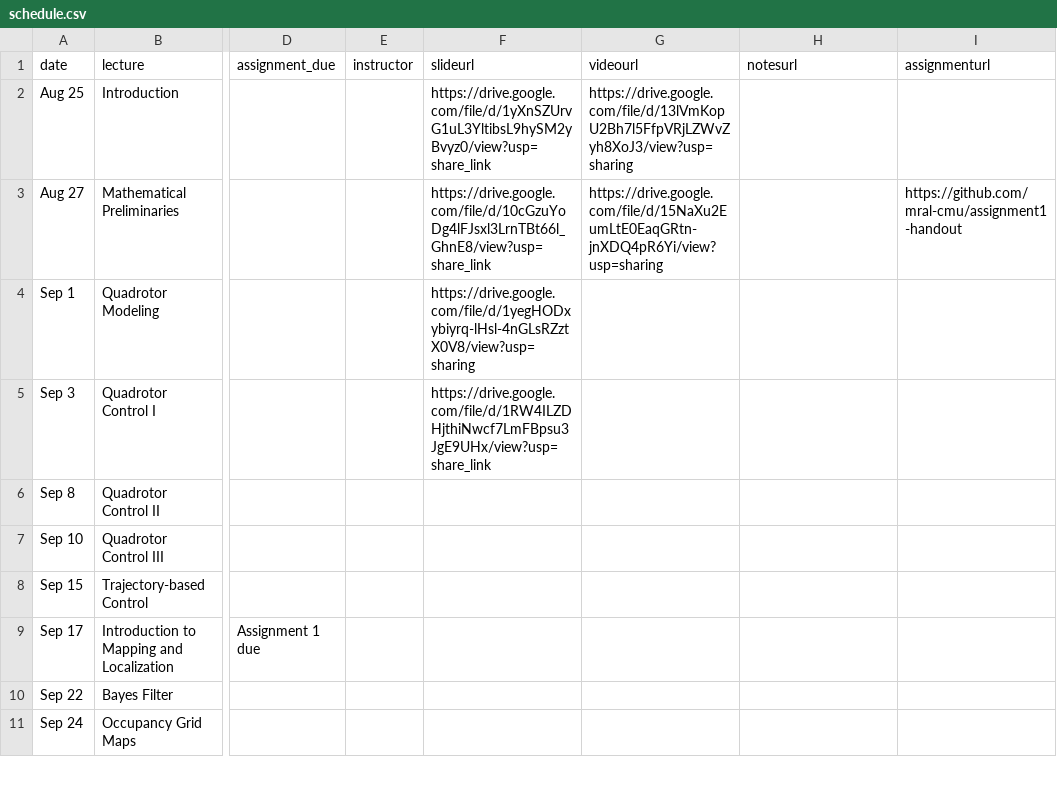
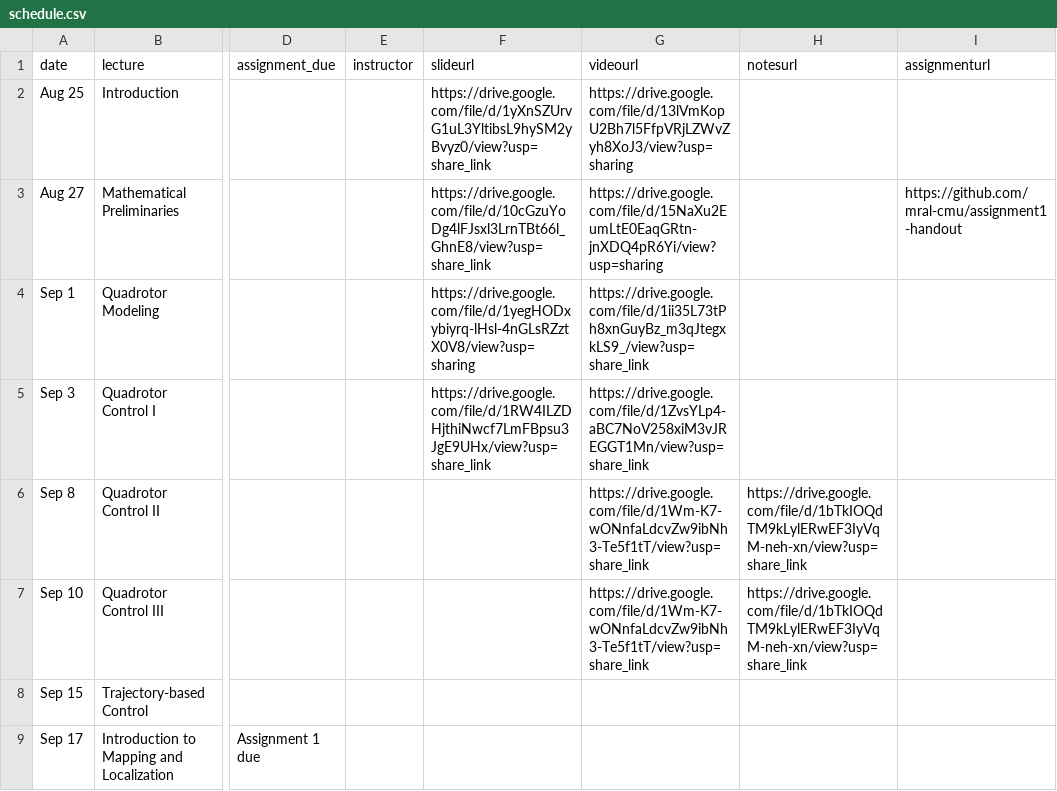
Before and after one commit to mral-cmu/mral-cmu.github.io, a CSV file: _data/schedule.csv, drawn as a sheet; only a part is shown, gaps mark what is left out; the shorter side is filled out with more unchanged rows; the diff names each change by its address in the sheet, - before the commit and + after, or states it on an @@ line.

Commit message:
Notes and recording for quadrotor control II and III

```diff
--- a/_data/schedule.csv
+++ b/_data/schedule.csv
-G4 (videourl): (empty)
+G4 (videourl): https://drive.google.com/file/d/1ii35L73tPh8xnGuyBz_m3qJtegxkLS9_/view?usp=share_link
-G5 (videourl): (empty)
+G5 (videourl): https://drive.google.com/file/d/1ZvsYLp4-aBC7NoV258xiM3vJREGGT1Mn/view?usp=share_link
-G6:G7 (videourl): (empty)
+G6:G7 (videourl): https://drive.google.com/file/d/1Wm-K7-wONnfaLdcvZw9ibNh3-Te5f1tT/view?usp=share_link
-H6:H7 (notesurl): (empty)
+H6:H7 (notesurl): https://drive.google.com/file/d/1bTkIOQdTM9kLylERwEF3IyVqM-neh-xn/view?usp=share_link
```
